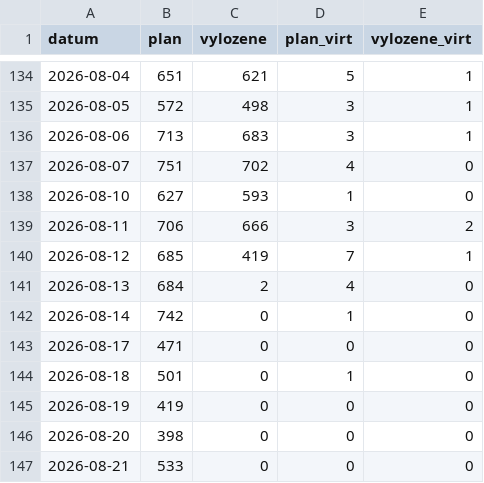
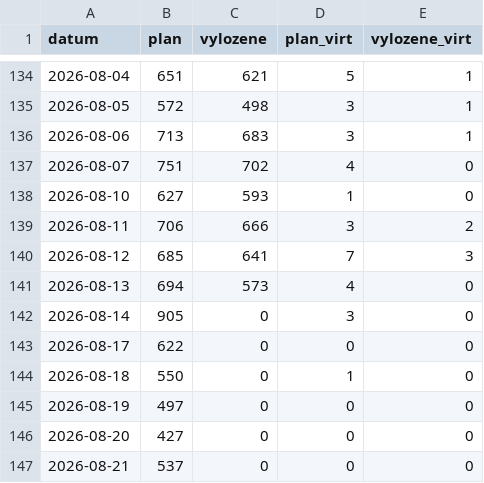
Before and after one commit to Temporary-Permanent-Fix/PREDICTION, a CSV file: public/data/CZLC4/avizo.csv, drawn as a sheet; only a part is shown, gaps mark what is left out.

```diff
--- a/public/data/CZLC4/avizo.csv
+++ b/public/data/CZLC4/avizo.csv
@@ -139,9 +139,9 @@ datum,plan,vylozene,plan_virt,vylozene_virt
 2026-08-11,706,666,3,2
-2026-08-12,685,419,7,1
-2026-08-13,684,2,4,0
-2026-08-14,742,0,1,0
-2026-08-17,471,0,0,0
-2026-08-18,501,0,1,0
-2026-08-19,419,0,0,0
-2026-08-20,398,0,0,0
-2026-08-21,533,0,0,0
+2026-08-12,685,641,7,3
+2026-08-13,694,573,4,0
+2026-08-14,905,0,3,0
+2026-08-17,622,0,0,0
+2026-08-18,550,0,1,0
+2026-08-19,497,0,0,0
+2026-08-20,427,0,0,0
+2026-08-21,537,0,0,0
```
Also changed, not shown: public/data/LCU/avizo.csv, public/data/SKLC3/avizo.csv, 14 other files.
